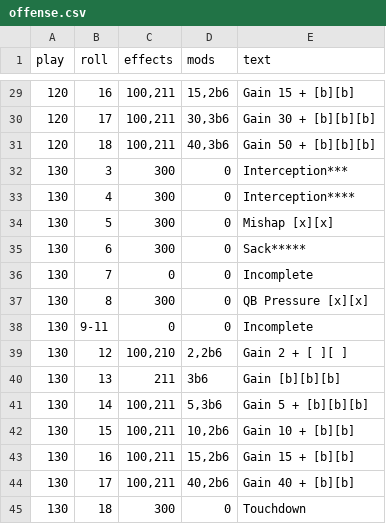
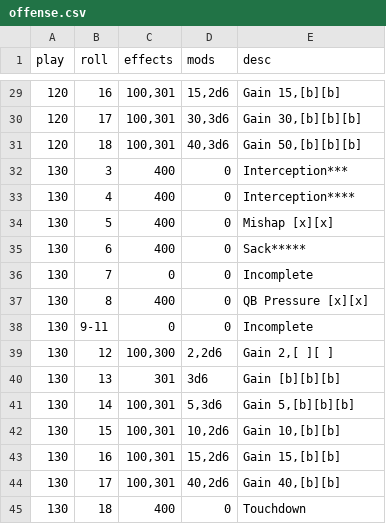
Before and after one commit to schmjdt/gms_pbf, a CSV file: datafiles/offense.csv, drawn as a sheet; only a part is shown, gaps mark what is left out; the diff covers the shown part only.

```diff
--- a/datafiles/offense.csv
+++ b/datafiles/offense.csv
@@ -1 +1 @@
-play,roll,effects,mods,text
+play,roll,effects,mods,desc
@@ -29,17 +29,17 @@ play,roll,effects,mods,text
-120,16,"100,211","15,2b6",Gain 15 + [b][b]
-120,17,"100,211","30,3b6",Gain 30 + [b][b][b]
-120,18,"100,211","40,3b6",Gain 50 + [b][b][b]
-130,3,300,0,Interception***
-130,4,300,0,Interception****
-130,5,300,0,Mishap [x][x]
-130,6,300,0,Sack*****
+120,16,"100,301","15,2d6","Gain 15,[b][b]"
+120,17,"100,301","30,3d6","Gain 30,[b][b][b]"
+120,18,"100,301","40,3d6","Gain 50,[b][b][b]"
+130,3,400,0,Interception***
+130,4,400,0,Interception****
+130,5,400,0,Mishap [x][x]
+130,6,400,0,Sack*****
 130,7,0,0,Incomplete
-130,8,300,0,QB Pressure [x][x]
+130,8,400,0,QB Pressure [x][x]
 130,9-11,0,0,Incomplete
-130,12,"100,210","2,2b6",Gain 2 + [ ][ ]
-130,13,211,3b6,Gain [b][b][b]
-130,14,"100,211","5,3b6",Gain 5 + [b][b][b]
-130,15,"100,211","10,2b6",Gain 10 + [b][b]
-130,16,"100,211","15,2b6",Gain 15 + [b][b]
-130,17,"100,211","40,2b6",Gain 40 + [b][b]
-130,18,300,0,Touchdown
+130,12,"100,300","2,2d6","Gain 2,[ ][ ]"
+130,13,301,3d6,Gain [b][b][b]
+130,14,"100,301","5,3d6","Gain 5,[b][b][b]"
+130,15,"100,301","10,2d6","Gain 10,[b][b]"
+130,16,"100,301","15,2d6","Gain 15,[b][b]"
+130,17,"100,301","40,2d6","Gain 40,[b][b]"
+130,18,400,0,Touchdown
```
Also changed, not shown: 40 edited cells elsewhere in this file, 36 other files.
